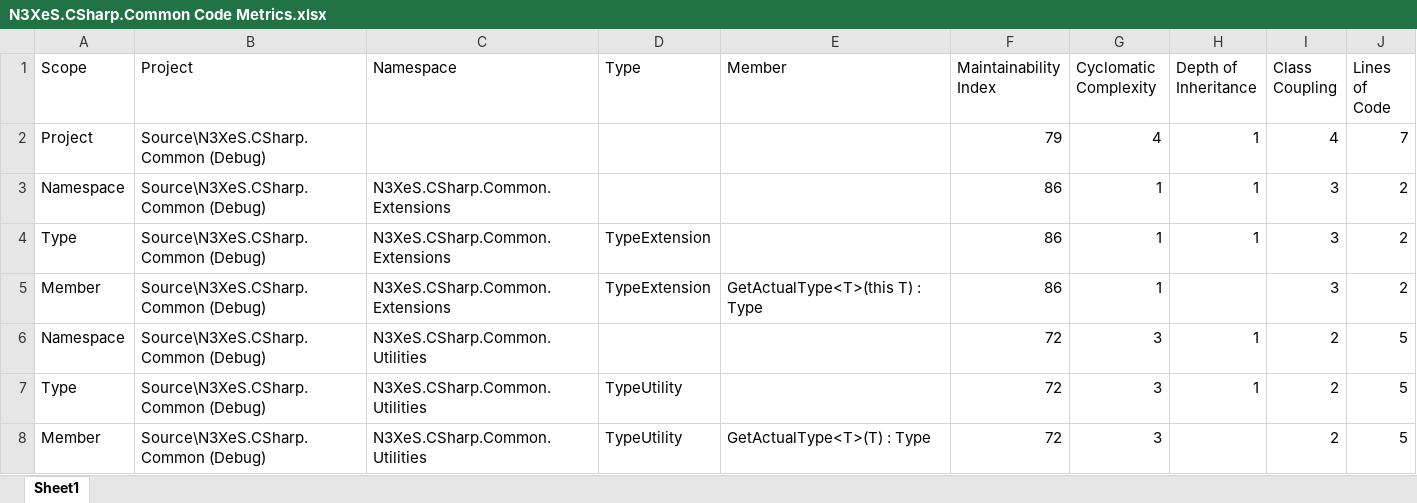
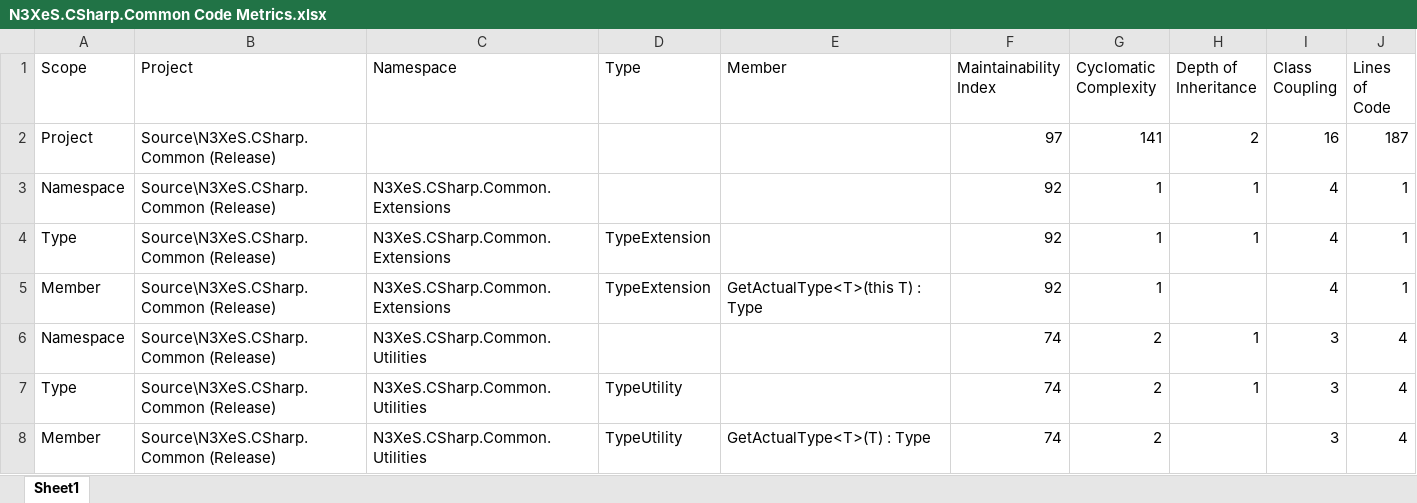
Before and after one commit to n3xes/Common, an Excel workbook: Docs/N3XeS.CSharp.Common Code Metrics.xlsx, sheet Sheet1, drawn as a sheet; values as stored, in another font and other column widths than the file's, no borders; removed rows and columns are numbered as before the commit, all else as after; the diff names each change by its address in the sheet, - before the commit and + after, or states it on an @@ line.

Commit message:
Regenerated the solution's code coverage and code metrics reports.

```diff
--- a/Docs/N3XeS.CSharp.Common Code Metrics.xlsx (sheet Sheet1)
+++ b/Docs/N3XeS.CSharp.Common Code Metrics.xlsx (sheet Sheet1)
-row 2: Project | Source\N3XeS.CSharp.Common (Debug) |  |  |  | 79 | 4 | 1 | 4 | 7
+row 2: Project | Source\N3XeS.CSharp.Common (Release) |  |  |  | 97 | 141 | 2 | 16 | 187
-B3:B8 (Project): Source\N3XeS.CSharp.Common (Debug)
+B3:B8 (Project): Source\N3XeS.CSharp.Common (Release)
-F3:F5 (Maintainability Index): 86
+F3:F5 (Maintainability Index): 92
-I3:I5 (Class Coupling): 3
+I3:I5 (Class Coupling): 4
-J3:J5 (Lines of Code): 2
+J3:J5 (Lines of Code): 1
-F6:F8 (Maintainability Index): 72
+F6:F8 (Maintainability Index): 74
-G6:G8 (Cyclomatic Complexity): 3
+G6:G8 (Cyclomatic Complexity): 2
-I6:I8 (Class Coupling): 2
+I6:I8 (Class Coupling): 3
-J6:J8 (Lines of Code): 5
+J6:J8 (Lines of Code): 4
```
Also changed, not shown: 1 other file.
